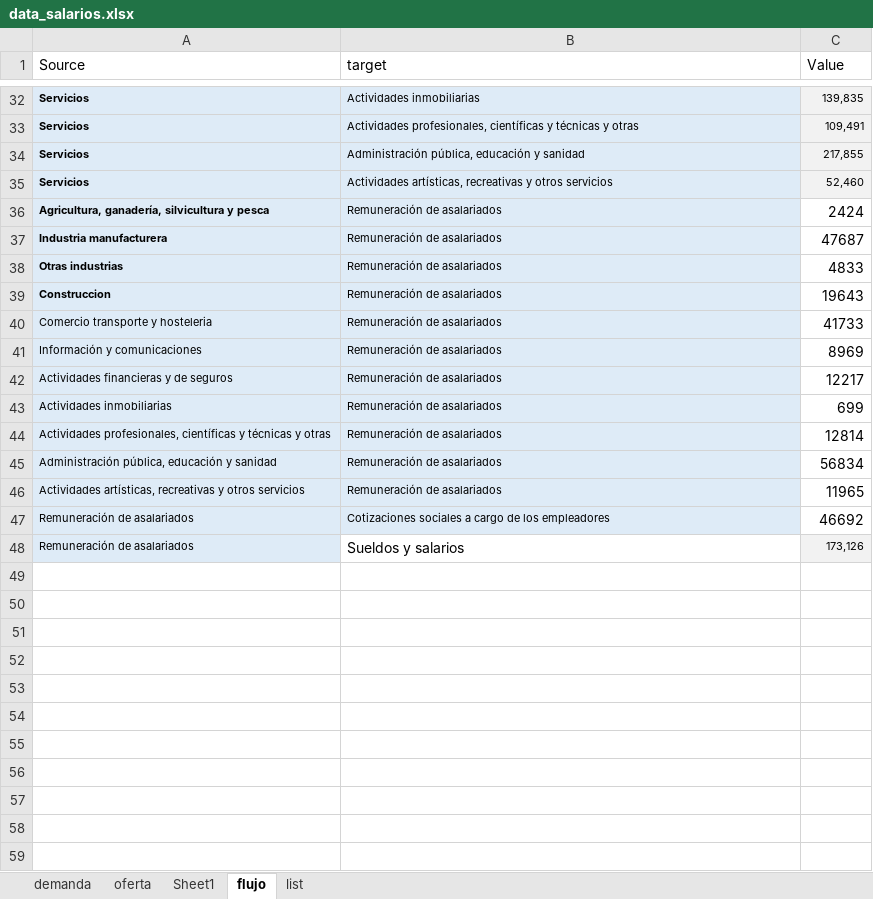
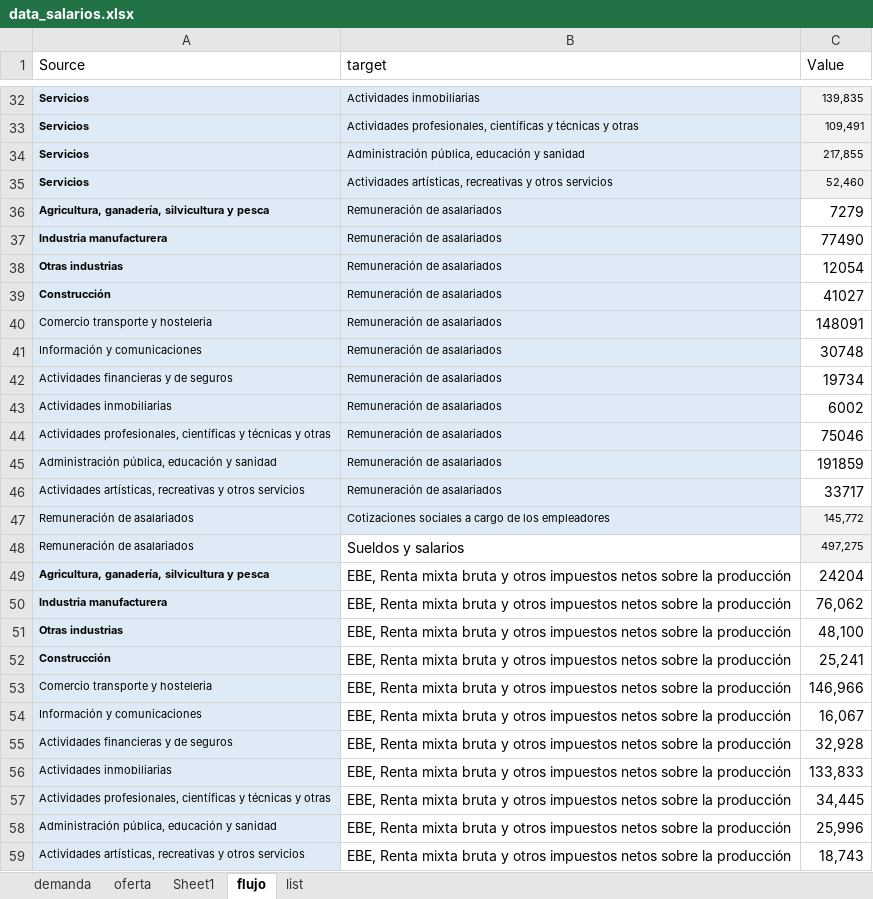
Before and after one commit to francoarenas91/GDP_visualization, an Excel workbook: data_salarios.xlsx, sheet flujo, drawn as a sheet; only a part is shown, gaps mark what is left out; values as stored, in another font and other column widths than the file's, no borders; the diff names each change by its address in the sheet, - before the commit and + after, or states it on an @@ line.

```diff
--- a/data_salarios.xlsx (sheet flujo)
+++ b/data_salarios.xlsx (sheet flujo)
-C36 (Value): 2424
+C36 (Value): 7279
-C37 (Value): 47687
+C37 (Value): 77490
-C38 (Value): 4833
+C38 (Value): 12054
-A39 (Source): Construccion
+A39 (Source): Construcción
-C39 (Value): 19643
+C39 (Value): 41027
-C40 (Value): 41733
+C40 (Value): 148091
-C41 (Value): 8969
+C41 (Value): 30748
-C42 (Value): 12217
+C42 (Value): 19734
-C43 (Value): 699
+C43 (Value): 6002
-C44 (Value): 12814
+C44 (Value): 75046
-C45 (Value): 56834
+C45 (Value): 191859
-C46 (Value): 11965
+C46 (Value): 33717
-C47 (Value): 46692
+C47 (Value): 145,772
-C47 fill: none
+C47 fill: #F2F2F2, text size: smaller
-C48 (Value): 173,126
+C48 (Value): 497,275
+row 49: Agricultura, ganadería, silvicultura y pesca | EBE, Renta mixta bruta y otros impuestos netos sobre la producción | 24204
+row 50: Industria manufacturera | EBE, Renta mixta bruta y otros impuestos netos sobre la producción | 76,062
+row 51: Otras industrias | EBE, Renta mixta bruta y otros impuestos netos sobre la producción | 48,100
+row 52: Construcción | EBE, Renta mixta bruta y otros impuestos netos sobre la producción | 25,241
+row 53: Comercio transporte y hosteleria | EBE, Renta mixta bruta y otros impuestos netos sobre la producción | 146,966
+row 54: Información y comunicaciones | EBE, Renta mixta bruta y otros impuestos netos sobre la producción | 16,067
+row 55: Actividades financieras y de seguros | EBE, Renta mixta bruta y otros impuestos netos sobre la producción | 32,928
+row 56: Actividades inmobiliarias | EBE, Renta mixta bruta y otros impuestos netos sobre la producción | 133,833
+row 57: Actividades profesionales, científicas y técnicas y otras | EBE, Renta mixta bruta y otros impuestos netos sobre la producción | 34,445
+row 58: Administración pública, educación y sanidad | EBE, Renta mixta bruta y otros impuestos netos sobre la producción | 25,996
+row 59: Actividades artísticas, recreativas y otros servicios | EBE, Renta mixta bruta y otros impuestos netos sobre la producción | 18,743
```
Also changed, not shown: sheet list, 4 other files.
